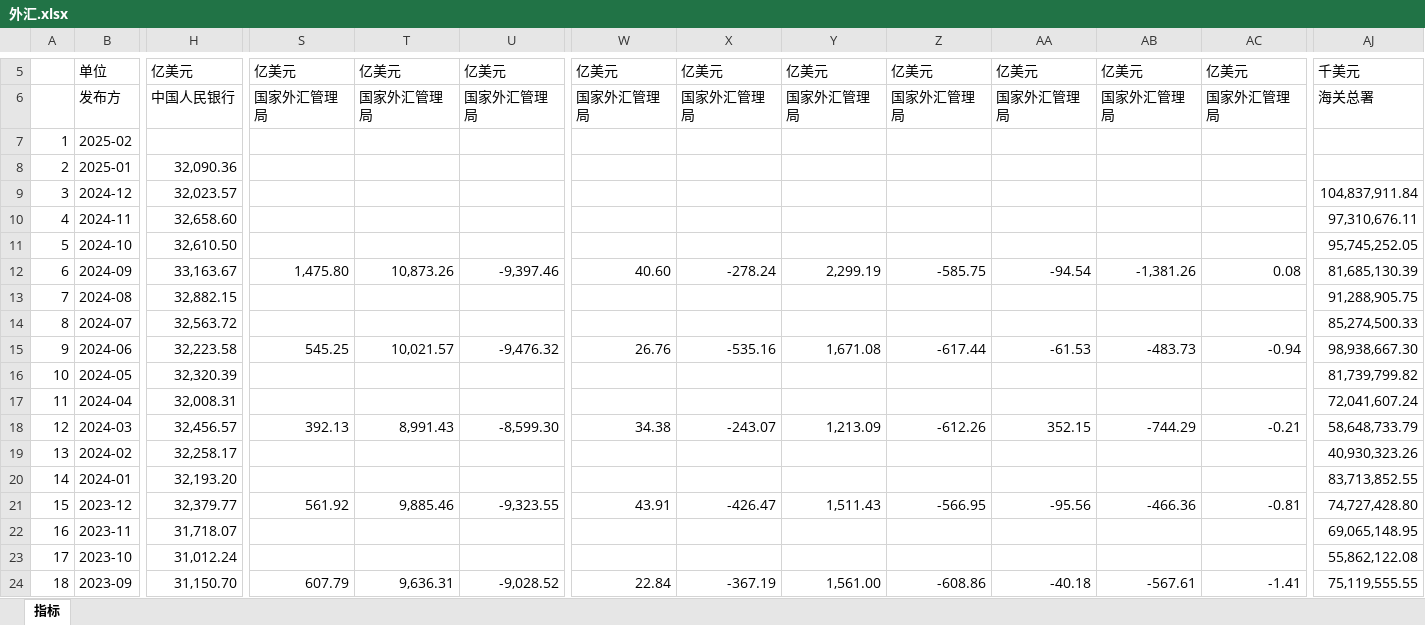
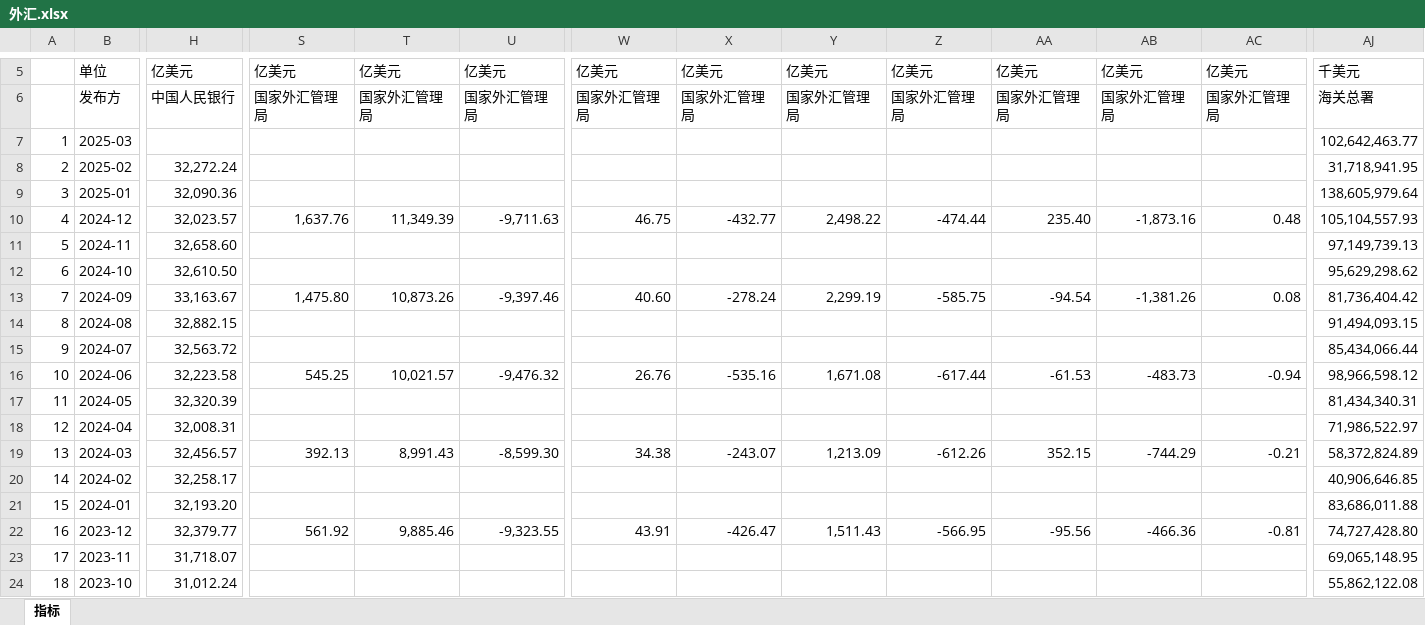
Before and after one commit to AFAN-LIFE/macropage, an Excel workbook: data/外汇.xlsx, sheet 指标, drawn as a sheet; only a part is shown, gaps mark what is left out; the shorter side is filled out with more unchanged rows; values as stored, in another font and other column widths than the file's, no borders; addresses are those after the commit; rows hold the shown columns only; the diff covers the shown part only; the diff names each change by its address in the sheet, - before the commit and + after, or states it on an @@ line.

```diff
--- a/data/外汇.xlsx (sheet 指标)
+++ b/data/外汇.xlsx (sheet 指标)
+row 7: 1 | 2025-03 |  |  |  |  |  |  |  |  |  |  |  | 102,642,463.77
@@ column A renumbered between rows 8 and 374 @@
-H8: (empty)
+H8: 32,272.24
-AJ8: (empty)
+AJ8: 31,718,941.95
-AJ9: (empty)
+AJ9: 138,605,979.64
-S10: (empty)
+S10: 1,637.76
-T10: (empty)
+T10: 11,349.39
-U10: (empty)
+U10: -9,711.63
-W10: (empty)
+W10: 46.75
-X10: (empty)
+X10: -432.77
-Y10: (empty)
+Y10: 2,498.22
-Z10: (empty)
+Z10: -474.44
-AA10: (empty)
+AA10: 235.40
-AB10: (empty)
+AB10: -1,873.16
-AC10: (empty)
+AC10: 0.48
-AJ10: 104,837,911.84
+AJ10: 105,104,557.93
-AJ11: 97,310,676.11
+AJ11: 97,149,739.13
-AJ12: 95,745,252.05
+AJ12: 95,629,298.62
-AJ13: 81,685,130.39
+AJ13: 81,736,404.42
-AJ14: 91,288,905.75
+AJ14: 91,494,093.15
-AJ15: 85,274,500.33
+AJ15: 85,434,066.44
-AJ16: 98,938,667.30
+AJ16: 98,966,598.12
-AJ17: 81,739,799.82
+AJ17: 81,434,340.31
-AJ18: 72,041,607.24
+AJ18: 71,986,522.97
-AJ19: 58,648,733.79
+AJ19: 58,372,824.89
-AJ20: 40,930,323.26
+AJ20: 40,906,646.85
-AJ21: 83,713,852.55
+AJ21: 83,686,011.88
```
Also changed, not shown: 6 edited cells elsewhere in this sheet, data/70城.xlsx, data/房地产投资.xlsx, 13 other files.
